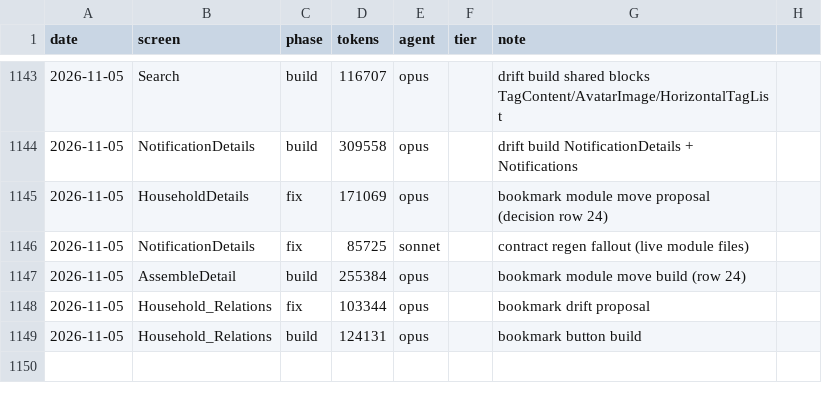
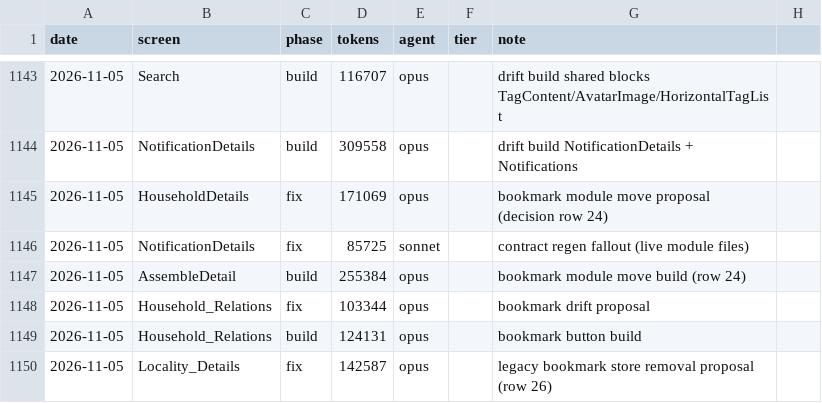
Before and after one commit to Phoenix-DX/connect-new-ui, a CSV file: migration/metrics/ledger.csv, drawn as a sheet; only a part is shown, gaps mark what is left out; the diff names each change by its address in the sheet, - before the commit and + after, or states it on an @@ line.

Commit message:
decisions: row 26 (legacy local bookmark store removed, flag-off branch gives false); context-075 and INDEX for the session hand-over

```diff
--- a/migration/metrics/ledger.csv
+++ b/migration/metrics/ledger.csv
+row 1150: 2026-11-05 | Locality_Details | fix | 142587 | opus |  | legacy bookmark store removal proposal (row 26)
```
Also changed, not shown: 2 other files.
